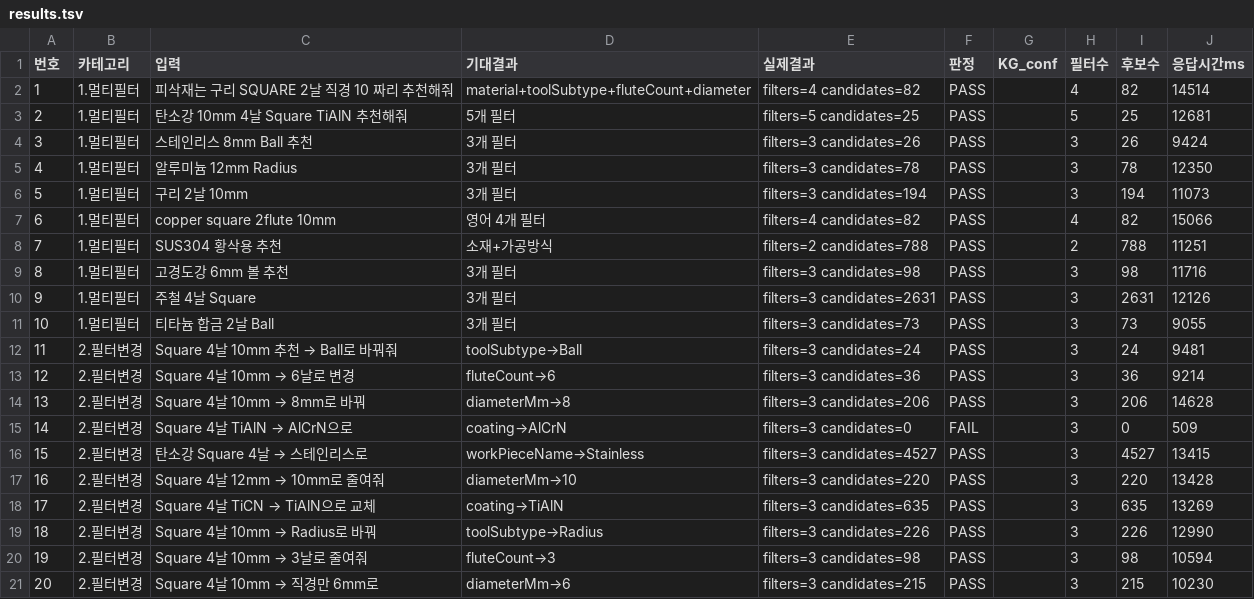
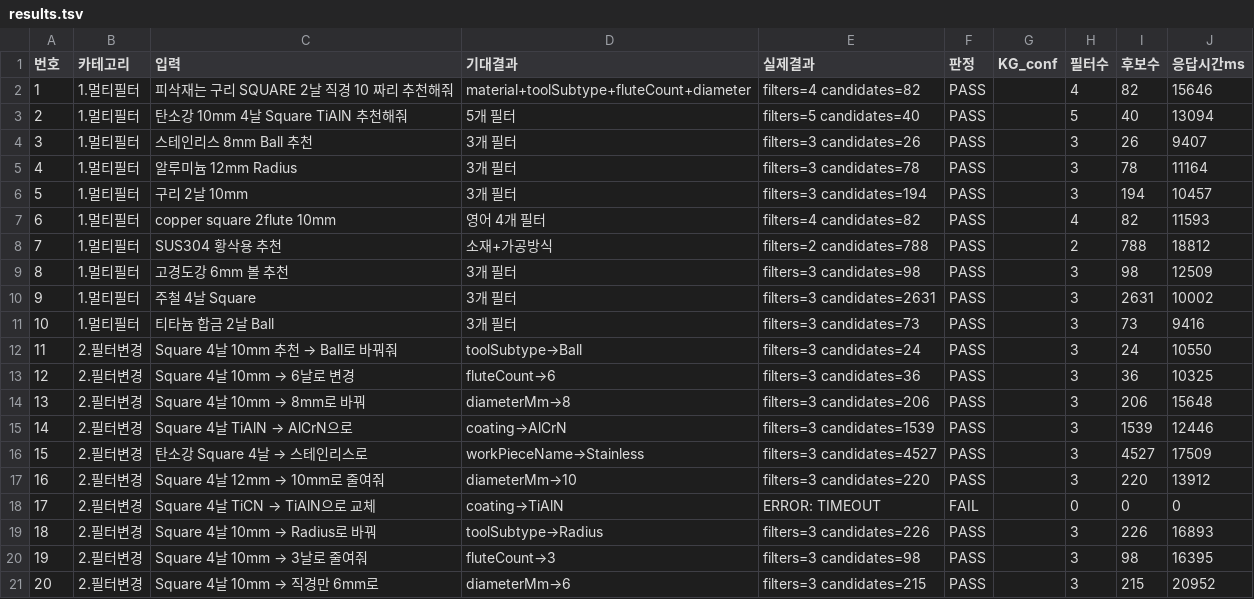
Before and after one commit to cook-kuk/yg1-ai-assistant, a TSV file: test-results/results.tsv, drawn as a sheet; only a part is shown; the diff covers the shown part only.

```diff
--- a/test-results/results.tsv
+++ b/test-results/results.tsv
@@ -1,21 +1,21 @@
 번호	카테고리	입력	기대결과	실제결과	판정	KG_conf	필터수	후보수	응답시간ms
-1	1.멀티필터	피삭재는 구리 SQUARE 2날 직경 10 짜리 추천해줘	material+toolSubtype+fluteCount+diameter	filters=4 candidates=82 	PASS		4	82	14514
-2	1.멀티필터	탄소강 10mm 4날 Square TiAlN 추천해줘	5개 필터	filters=5 candidates=25 	PASS		5	25	12681
-3	1.멀티필터	스테인리스 8mm Ball 추천	3개 필터	filters=3 candidates=26 	PASS		3	26	9424
-4	1.멀티필터	알루미늄 12mm Radius	3개 필터	filters=3 candidates=78 	PASS		3	78	12350
-5	1.멀티필터	구리 2날 10mm	3개 필터	filters=3 candidates=194 	PASS		3	194	11073
-6	1.멀티필터	copper square 2flute 10mm	영어 4개 필터	filters=4 candidates=82 	PASS		4	82	15066
-7	1.멀티필터	SUS304 황삭용 추천	소재+가공방식	filters=2 candidates=788 	PASS		2	788	11251
-8	1.멀티필터	고경도강 6mm 볼 추천	3개 필터	filters=3 candidates=98 	PASS		3	98	11716
-9	1.멀티필터	주철 4날 Square	3개 필터	filters=3 candidates=2631 	PASS		3	2631	12126
-10	1.멀티필터	티타늄 합금 2날 Ball	3개 필터	filters=3 candidates=73 	PASS		3	73	9055
-11	2.필터변경	Square 4날 10mm 추천 → Ball로 바꿔줘	toolSubtype→Ball	filters=3 candidates=24 	PASS		3	24	9481
-12	2.필터변경	Square 4날 10mm → 6날로 변경	fluteCount→6	filters=3 candidates=36 	PASS		3	36	9214
-13	2.필터변경	Square 4날 10mm → 8mm로 바꿔	diameterMm→8	filters=3 candidates=206 	PASS		3	206	14628
-14	2.필터변경	Square 4날 TiAlN → AlCrN으로	coating→AlCrN	filters=3 candidates=0 	FAIL		3	0	509
-15	2.필터변경	탄소강 Square 4날 → 스테인리스로	workPieceName→Stainless	filters=3 candidates=4527 	PASS		3	4527	13415
-16	2.필터변경	Square 4날 12mm → 10mm로 줄여줘	diameterMm→10	filters=3 candidates=220 	PASS		3	220	13428
-17	2.필터변경	Square 4날 TiCN → TiAlN으로 교체	coating→TiAlN	filters=3 candidates=635 	PASS		3	635	13269
-18	2.필터변경	Square 4날 10mm → Radius로 바꿔	toolSubtype→Radius	filters=3 candidates=226 	PASS		3	226	12990
-19	2.필터변경	Square 4날 10mm → 3날로 줄여줘	fluteCount→3	filters=3 candidates=98 	PASS		3	98	10594
-20	2.필터변경	Square 4날 10mm → 직경만 6mm로	diameterMm→6	filters=3 candidates=215 	PASS		3	215	10230
+1	1.멀티필터	피삭재는 구리 SQUARE 2날 직경 10 짜리 추천해줘	material+toolSubtype+fluteCount+diameter	filters=4 candidates=82 	PASS		4	82	15646
+2	1.멀티필터	탄소강 10mm 4날 Square TiAlN 추천해줘	5개 필터	filters=5 candidates=40 	PASS		5	40	13094
+3	1.멀티필터	스테인리스 8mm Ball 추천	3개 필터	filters=3 candidates=26 	PASS		3	26	9407
+4	1.멀티필터	알루미늄 12mm Radius	3개 필터	filters=3 candidates=78 	PASS		3	78	11164
+5	1.멀티필터	구리 2날 10mm	3개 필터	filters=3 candidates=194 	PASS		3	194	10457
+6	1.멀티필터	copper square 2flute 10mm	영어 4개 필터	filters=4 candidates=82 	PASS		4	82	11593
+7	1.멀티필터	SUS304 황삭용 추천	소재+가공방식	filters=2 candidates=788 	PASS		2	788	18812
+8	1.멀티필터	고경도강 6mm 볼 추천	3개 필터	filters=3 candidates=98 	PASS		3	98	12509
+9	1.멀티필터	주철 4날 Square	3개 필터	filters=3 candidates=2631 	PASS		3	2631	10002
+10	1.멀티필터	티타늄 합금 2날 Ball	3개 필터	filters=3 candidates=73 	PASS		3	73	9416
+11	2.필터변경	Square 4날 10mm 추천 → Ball로 바꿔줘	toolSubtype→Ball	filters=3 candidates=24 	PASS		3	24	10550
+12	2.필터변경	Square 4날 10mm → 6날로 변경	fluteCount→6	filters=3 candidates=36 	PASS		3	36	10325
+13	2.필터변경	Square 4날 10mm → 8mm로 바꿔	diameterMm→8	filters=3 candidates=206 	PASS		3	206	15648
+14	2.필터변경	Square 4날 TiAlN → AlCrN으로	coating→AlCrN	filters=3 candidates=1539 	PASS		3	1539	12446
+15	2.필터변경	탄소강 Square 4날 → 스테인리스로	workPieceName→Stainless	filters=3 candidates=4527 	PASS		3	4527	17509
+16	2.필터변경	Square 4날 12mm → 10mm로 줄여줘	diameterMm→10	filters=3 candidates=220 	PASS		3	220	13912
+17	2.필터변경	Square 4날 TiCN → TiAlN으로 교체	coating→TiAlN	ERROR: TIMEOUT	FAIL		0	0	0
+18	2.필터변경	Square 4날 10mm → Radius로 바꿔	toolSubtype→Radius	filters=3 candidates=226 	PASS		3	226	16893
+19	2.필터변경	Square 4날 10mm → 3날로 줄여줘	fluteCount→3	filters=3 candidates=98 	PASS		3	98	16395
+20	2.필터변경	Square 4날 10mm → 직경만 6mm로	diameterMm→6	filters=3 candidates=215 	PASS		3	215	20952
```
Also changed, not shown: 14 added rows and 32 edited cells elsewhere in this file, test-results/results-vp.tsv, 3 other files.
